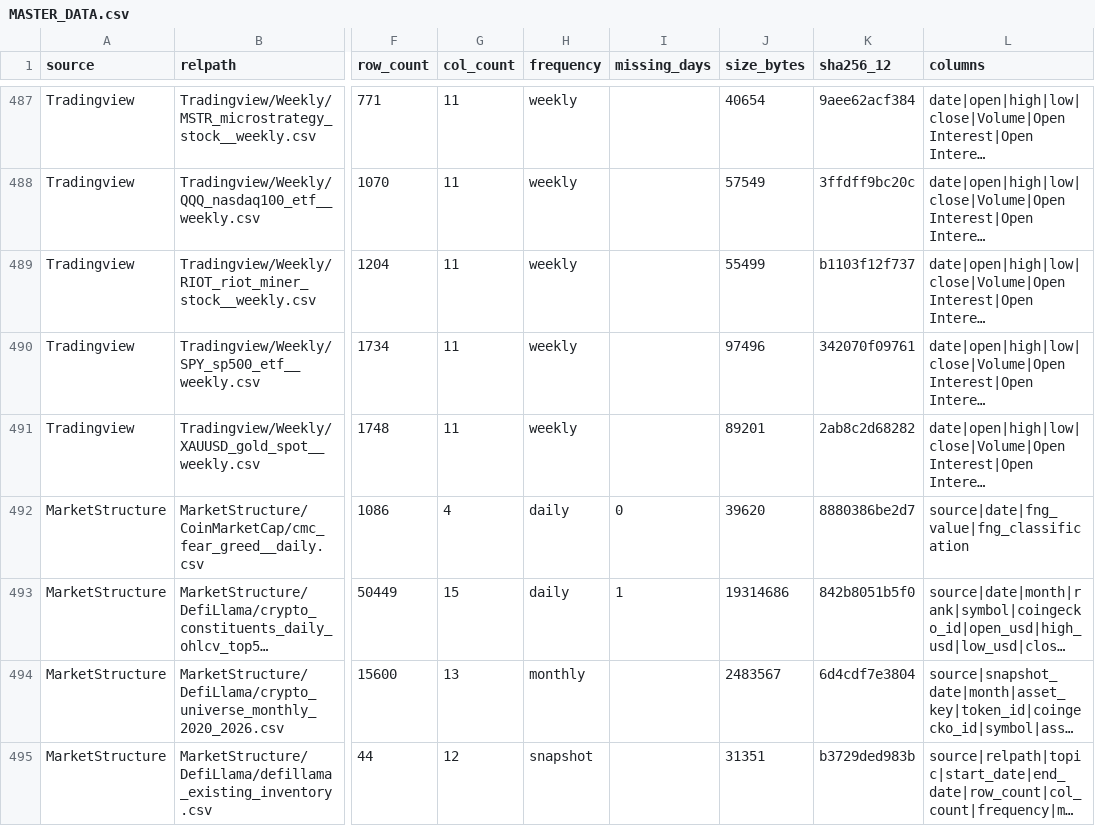
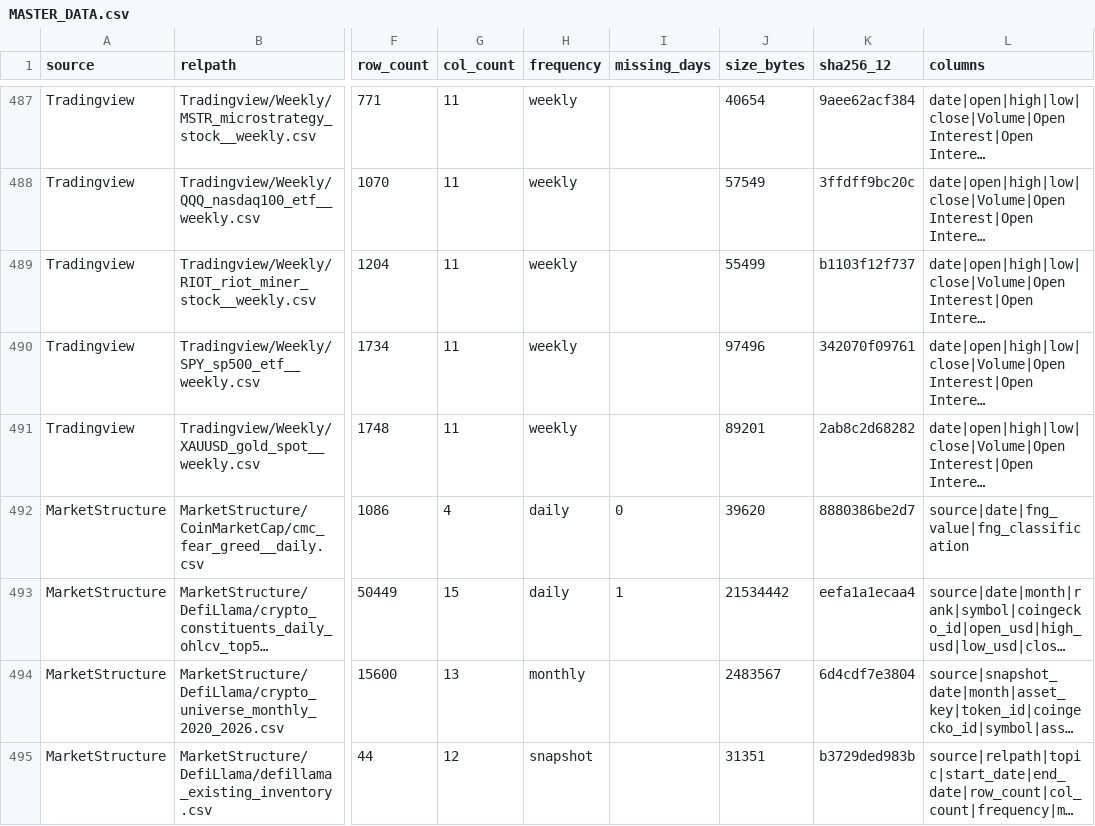
Before and after one commit to moltovy/crypto-market-dynamics, a CSV file: docs/data/catalog/MASTER_DATA.csv, drawn as a sheet; only a part is shown, gaps mark what is left out; long unchanged cells end in …; the diff names each change by its address in the sheet, - before the commit and + after, or states it on an @@ line.

```diff
--- a/docs/data/catalog/MASTER_DATA.csv
+++ b/docs/data/catalog/MASTER_DATA.csv
-J493 (size_bytes): 19314686
+J493 (size_bytes): 21534442
-K493 (sha256_12): 842b8051b5f0
+K493 (sha256_12): eefa1a1ecaa4
```
Also changed, not shown: outputs/tables/T01_source_inventory.csv, outputs/tables/T37_market_structure_feature_panel.csv, 26 other files.
